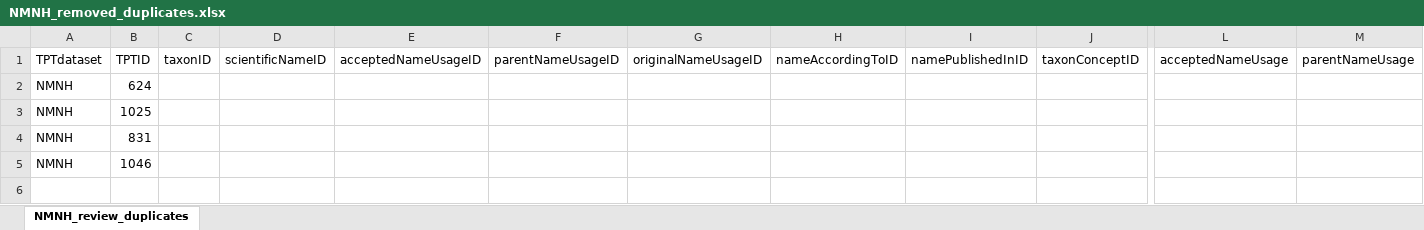
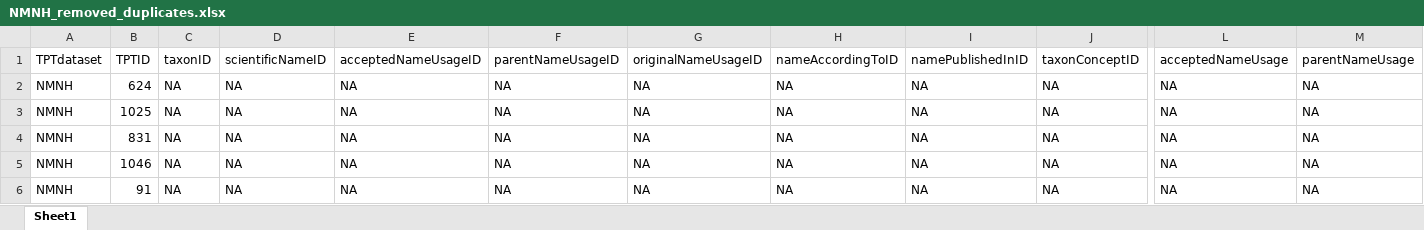
Before and after one commit to Jegelewicz/tpt-siphonaptera, an Excel workbook: input/NMNH_removed_duplicates.xlsx, sheet Sheet1, drawn as a sheet; only a part is shown, gaps mark what is left out; values as stored, in another font and other column widths than the file's, no borders; rows hold the shown columns only; the diff covers the shown part only; the diff names each change by its address in the sheet, - before the commit and + after, or states it on an @@ line.

```diff
--- a/input/NMNH_removed_duplicates.xlsx (sheet Sheet1)
+++ b/input/NMNH_removed_duplicates.xlsx (sheet Sheet1)
-sheet tab: NMNH_review_duplicates
+sheet tab: Sheet1
-C2:C5 (taxonID): (empty)
+C2:C5 (taxonID): NA
-D2:D5 (scientificNameID): (empty)
+D2:D5 (scientificNameID): NA
-E2:E5 (acceptedNameUsageID): (empty)
+E2:E5 (acceptedNameUsageID): NA
-F2:F5 (parentNameUsageID): (empty)
+F2:F5 (parentNameUsageID): NA
-G2:G5 (originalNameUsageID): (empty)
+G2:G5 (originalNameUsageID): NA
-H2:H5 (nameAccordingToID): (empty)
+H2:H5 (nameAccordingToID): NA
-I2:I5 (namePublishedInID): (empty)
+I2:I5 (namePublishedInID): NA
-J2:J5 (taxonConceptID): (empty)
+J2:J5 (taxonConceptID): NA
-L2:L5 (acceptedNameUsage): (empty)
+L2:L5 (acceptedNameUsage): NA
-M2:M5 (parentNameUsage): (empty)
+M2:M5 (parentNameUsage): NA
+row 6: NMNH | 91 | NA | NA | NA | NA | NA | NA | NA | NA | NA | NA
```
Also changed, not shown: 57 edited cells elsewhere in this sheet, input/GBIF_Siphonaptera.xlsx, input/Lewis_Siphonaptera.xlsx, 27 other files.
